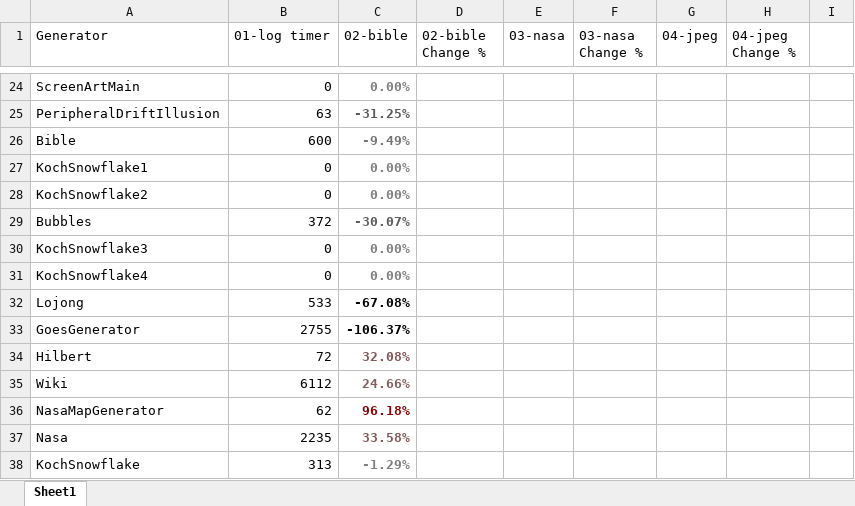
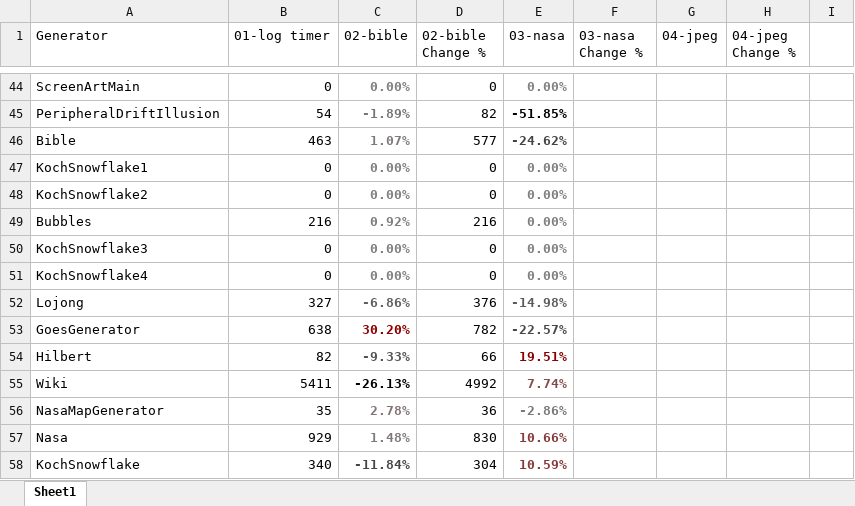
Before and after one commit to kenfasano/ScreenArt, an Excel workbook: logs/log_durations/log_durations.xlsx, sheet Sheet1, drawn as a sheet; only a part is shown, gaps mark what is left out; values as stored, in another font and other column widths than the file's, no borders; removed rows and columns are numbered as before the commit, all else as after; the diff covers the shown part only; the diff names each change by its address in the sheet, - before the commit and + after, or states it on an @@ line.

Commit message:
Generators optimized.

```diff
--- a/logs/log_durations/log_durations.xlsx (sheet Sheet1)
+++ b/logs/log_durations/log_durations.xlsx (sheet Sheet1)
-D44 (02-bible Change %): (empty)
+D44 (02-bible Change %): 0
-E44 (03-nasa): (empty)
+E44 (03-nasa): 0.00%
-row 25: PeripheralDriftIllusion | 63 | -31.25%
-row 26: Bible | 600 | -9.49%
+row 45: PeripheralDriftIllusion | 54 | -1.89% | 82 | -51.85%
+row 46: Bible | 463 | 1.07% | 577 | -24.62%
-D47:D48 (02-bible Change %): (empty)
+D47:D48 (02-bible Change %): 0
-E47:E48 (03-nasa): (empty)
+E47:E48 (03-nasa): 0.00%
-row 29: Bubbles | 372 | -30.07%
+row 49: Bubbles | 216 | 0.92% | 216 | 0.00%
-D50:D51 (02-bible Change %): (empty)
+D50:D51 (02-bible Change %): 0
-E50:E51 (03-nasa): (empty)
+E50:E51 (03-nasa): 0.00%
-row 32: Lojong | 533 | -67.08%
-row 33: GoesGenerator | 2755 | -106.37%
-row 34: Hilbert | 72 | 32.08%
-row 35: Wiki | 6112 | 24.66%
-row 36: NasaMapGenerator | 62 | 96.18%
-row 37: Nasa | 2235 | 33.58%
-row 38: KochSnowflake | 313 | -1.29%
+row 52: Lojong | 327 | -6.86% | 376 | -14.98%
+row 53: GoesGenerator | 638 | 30.20% | 782 | -22.57%
+row 54: Hilbert | 82 | -9.33% | 66 | 19.51%
+row 55: Wiki | 5411 | -26.13% | 4992 | 7.74%
+row 56: NasaMapGenerator | 35 | 2.78% | 36 | -2.86%
+row 57: Nasa | 929 | 1.48% | 830 | 10.66%
+row 58: KochSnowflake | 340 | -11.84% | 304 | 10.59%
```
Also changed, not shown: 20 added rows and 18 edited cells elsewhere in this sheet, 18 other files.
